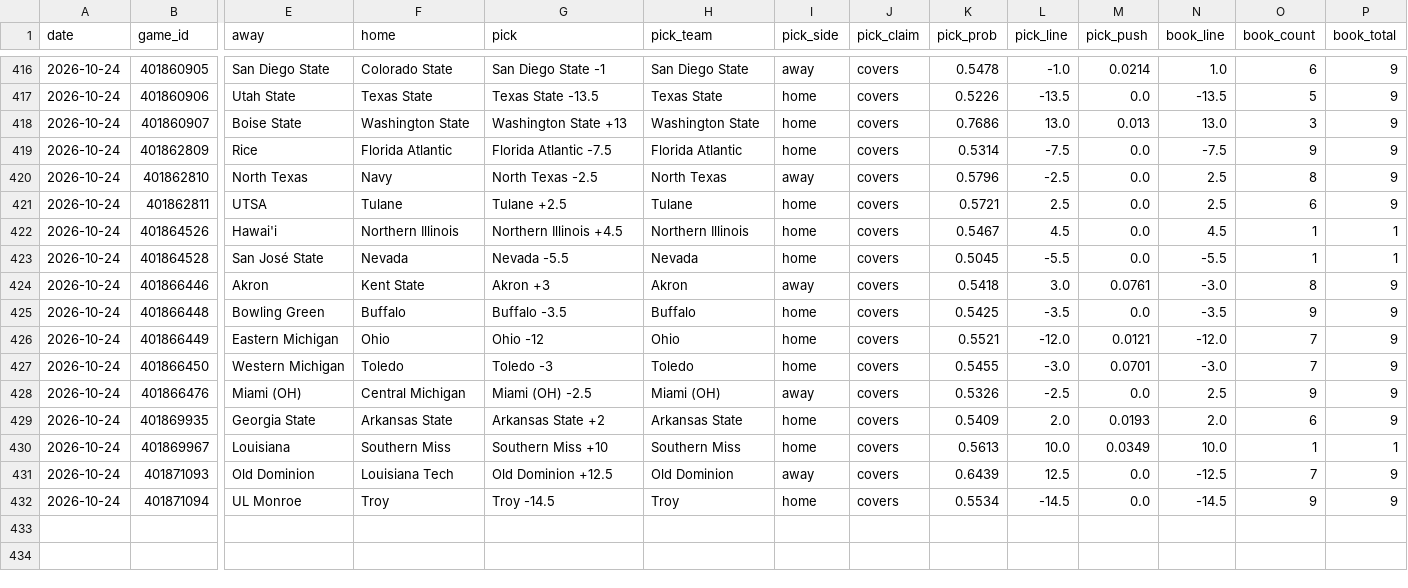
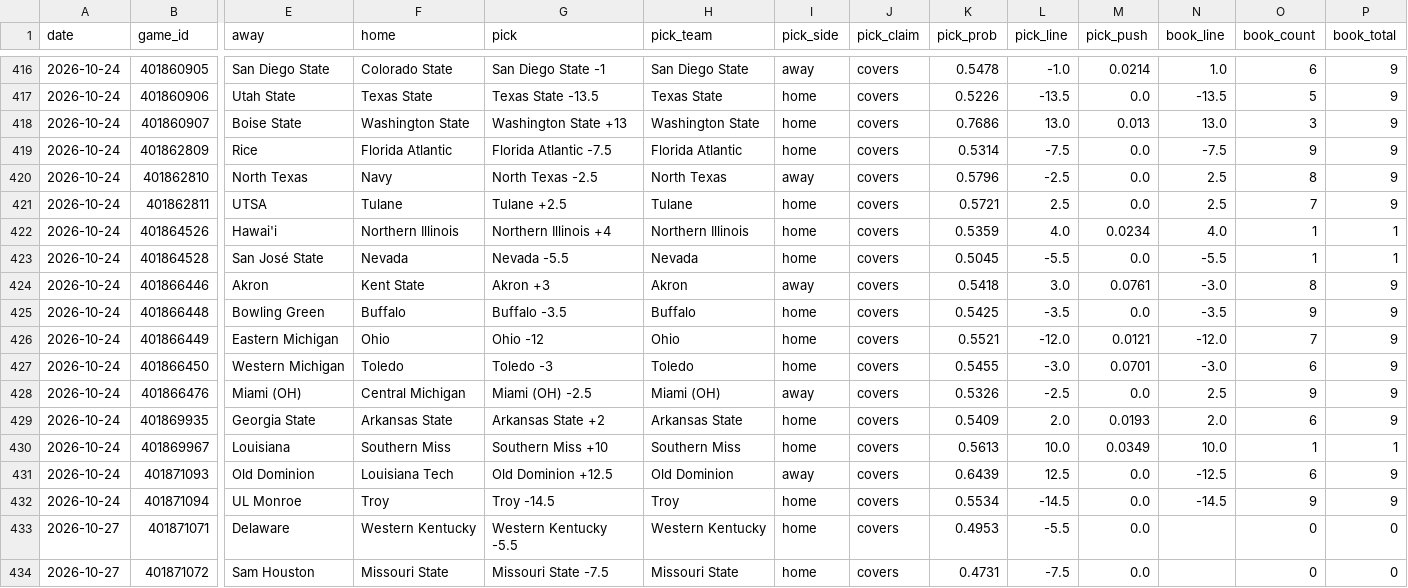
Before and after one commit to azcal/mbm-ncaaf, a CSV file: logs/picks.csv, drawn as a sheet; only a part is shown, gaps mark what is left out; rows hold the shown columns only; the diff covers the shown part only; the diff names each change by its address in the sheet, - before the commit and + after, or states it on an @@ line.

```diff
--- a/logs/picks.csv
+++ b/logs/picks.csv
-O421 (book_count): 6
+O421 (book_count): 7
-G422 (pick): Northern Illinois +4.5
+G422 (pick): Northern Illinois +4
-K422 (pick_prob): 0.5467
+K422 (pick_prob): 0.5359
-L422 (pick_line): 4.5
+L422 (pick_line): 4.0
-M422 (pick_push): 0.0
+M422 (pick_push): 0.0234
-N422 (book_line): 4.5
+N422 (book_line): 4.0
-O427 (book_count): 7
+O427 (book_count): 6
-O431 (book_count): 7
+O431 (book_count): 6
+row 433: 2026-10-27 | 401871071 | Delaware | Western Kentucky | Western Kentucky -5.5 | Western Kentucky | home | covers | 0.4953 | -5.5 | 0.0 |  | 0 | 0
+row 434: 2026-10-27 | 401871072 | Sam Houston | Missouri State | Missouri State -7.5 | Missouri State | home | covers | 0.4731 | -7.5 | 0.0 |  | 0 | 0
```
Also changed, not shown: 43 edited cells elsewhere in this file, logs/predictions.csv, 2 other files.
